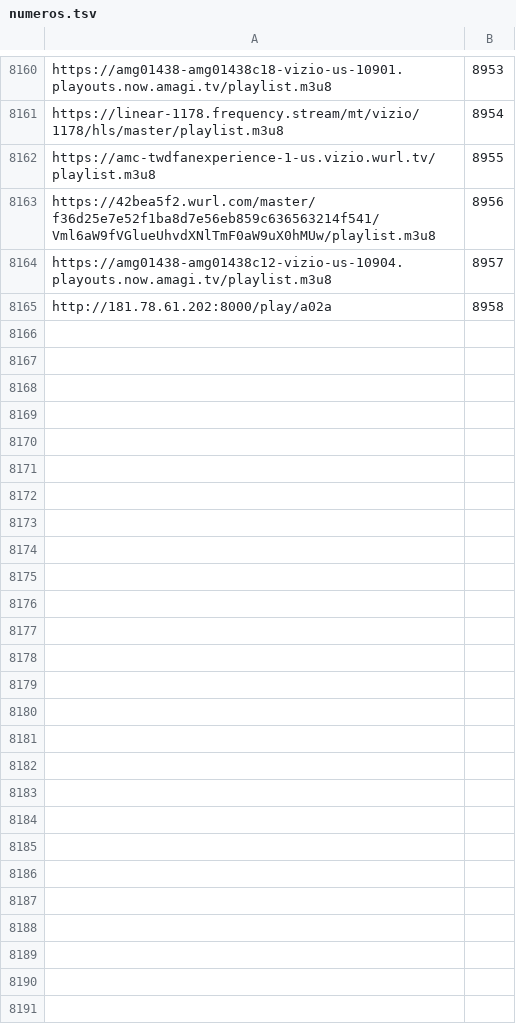
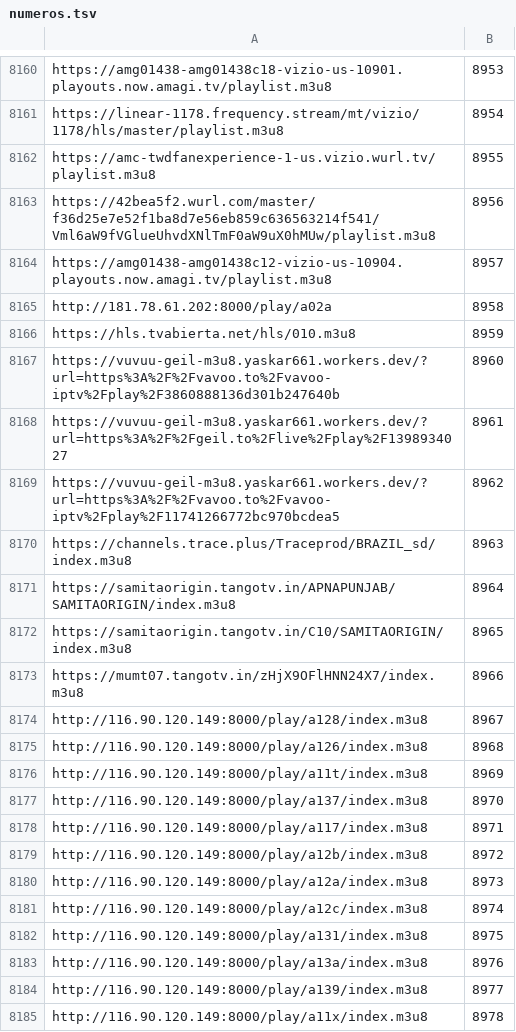
Before and after one commit to live-plus96/tv, a TSV file: numeros.tsv, drawn as a sheet; only a part is shown, gaps mark what is left out; the diff covers the shown part only.

Commit message:
numeros de canal 2026-11-21

```diff
--- a/numeros.tsv
+++ b/numeros.tsv
@@ -8165 +8165,21 @@ https://amg01438-amg01438c12-vizio-us-10904.playouts.now.amagi.tv/playlist.m3u8
 http://181.78.61.202:8000/play/a02a	8958
+https://hls.tvabierta.net/hls/010.m3u8	8959
+https://vuvuu-geil-m3u8.yaskar661.workers.dev/?url=https%3A%2F%2Fvavoo.to%2Fvavoo-iptv%2Fplay%2F3860888136d301b247640b	8960
+https://vuvuu-geil-m3u8.yaskar661.workers.dev/?url=https%3A%2F%2Fgeil.to%2Flive%2Fplay%2F1398934027	8961
+https://vuvuu-geil-m3u8.yaskar661.workers.dev/?url=https%3A%2F%2Fvavoo.to%2Fvavoo-iptv%2Fplay%2F11741266772bc970bcdea5	8962
+https://channels.trace.plus/Traceprod/BRAZIL_sd/index.m3u8	8963
+https://samitaorigin.tangotv.in/APNAPUNJAB/SAMITAORIGIN/index.m3u8	8964
+https://samitaorigin.tangotv.in/C10/SAMITAORIGIN/index.m3u8	8965
+https://mumt07.tangotv.in/zHjX9OFlHNN24X7/index.m3u8	8966
+http://116.90.120.149:8000/play/a128/index.m3u8	8967
+http://116.90.120.149:8000/play/a126/index.m3u8	8968
+http://116.90.120.149:8000/play/a11t/index.m3u8	8969
+http://116.90.120.149:8000/play/a137/index.m3u8	8970
+http://116.90.120.149:8000/play/a117/index.m3u8	8971
+http://116.90.120.149:8000/play/a12b/index.m3u8	8972
+http://116.90.120.149:8000/play/a12a/index.m3u8	8973
+http://116.90.120.149:8000/play/a12c/index.m3u8	8974
+http://116.90.120.149:8000/play/a131/index.m3u8	8975
+http://116.90.120.149:8000/play/a13a/index.m3u8	8976
+http://116.90.120.149:8000/play/a139/index.m3u8	8977
+http://116.90.120.149:8000/play/a11x/index.m3u8	8978
```
Also changed, not shown: 13 added rows elsewhere in this file.
